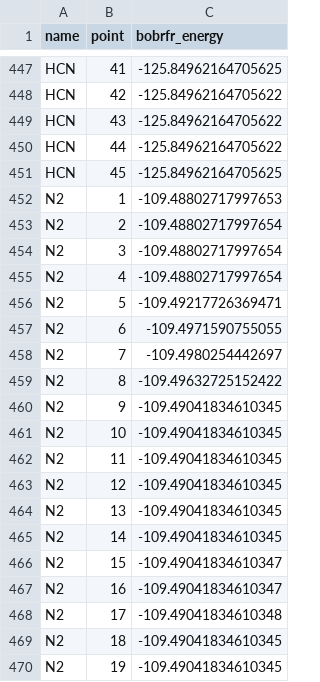
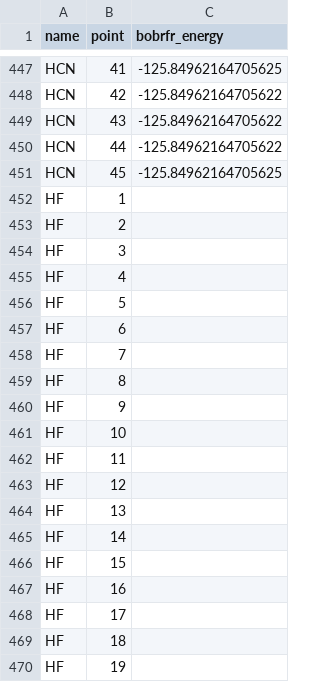
Before and after one commit to dlf57/ml-benchmark, a CSV file: data/bob-rfr.csv, drawn as a sheet; only a part is shown, gaps mark what is left out; the shorter side is filled out with more unchanged rows; the diff covers the shown part only; the diff names each change by its address in the sheet, - before the commit and + after, or states it on an @@ line.

```diff
--- a/data/bob-rfr.csv
+++ b/data/bob-rfr.csv
+row 452: HF | 1
+row 453: HF | 2
+row 454: HF | 3
+row 455: HF | 4
+row 456: HF | 5
+row 457: HF | 6
+row 458: HF | 7
+row 459: HF | 8
+row 460: HF | 9
+row 461: HF | 10
+row 462: HF | 11
+row 463: HF | 12
+row 464: HF | 13
+row 465: HF | 14
+row 466: HF | 15
+row 467: HF | 16
+row 468: HF | 17
+row 469: HF | 18
+row 470: HF | 19
```
Also changed, not shown: 26 added rows elsewhere in this file, data/r0.csv, 7 other files.
